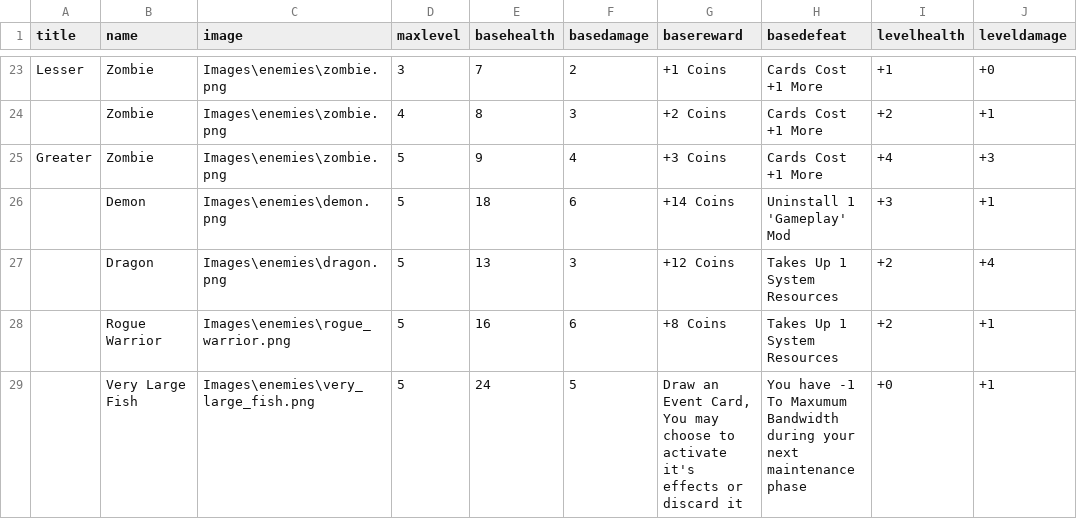
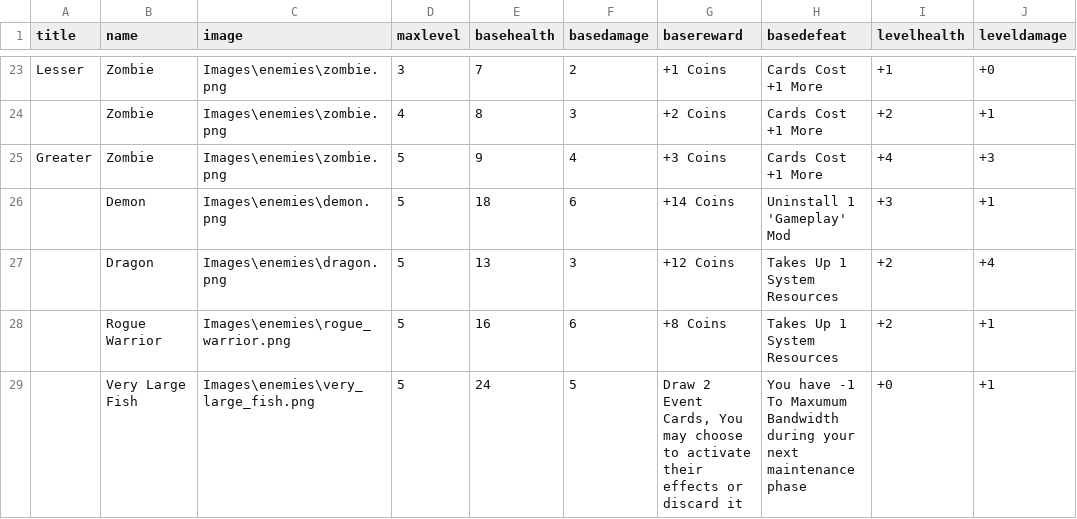
Before and after one commit to keebs-weeb/overclocked, a CSV file: v0.3/Images/Card Maker Project/Overclocked_Enemies.csv, drawn as a sheet; only a part is shown, gaps mark what is left out; the diff names each change by its address in the sheet, - before the commit and + after, or states it on an @@ line.

```diff
--- a/v0.3/Images/Card Maker Project/Overclocked_Enemies.csv
+++ b/v0.3/Images/Card Maker Project/Overclocked_Enemies.csv
-G29 (basereward): Draw an Event Card, You may choose to activate it's effects or…
+G29 (basereward): Draw 2 Event Cards, You may choose to activate their effects or…
```
Also changed, not shown: v0.3/Images/Card Maker Project/Overclocked_Characters.csv, v0.3/Images/Card Maker Project/Overclocked_Gameplay and Cheats.csv, 16 other files.
